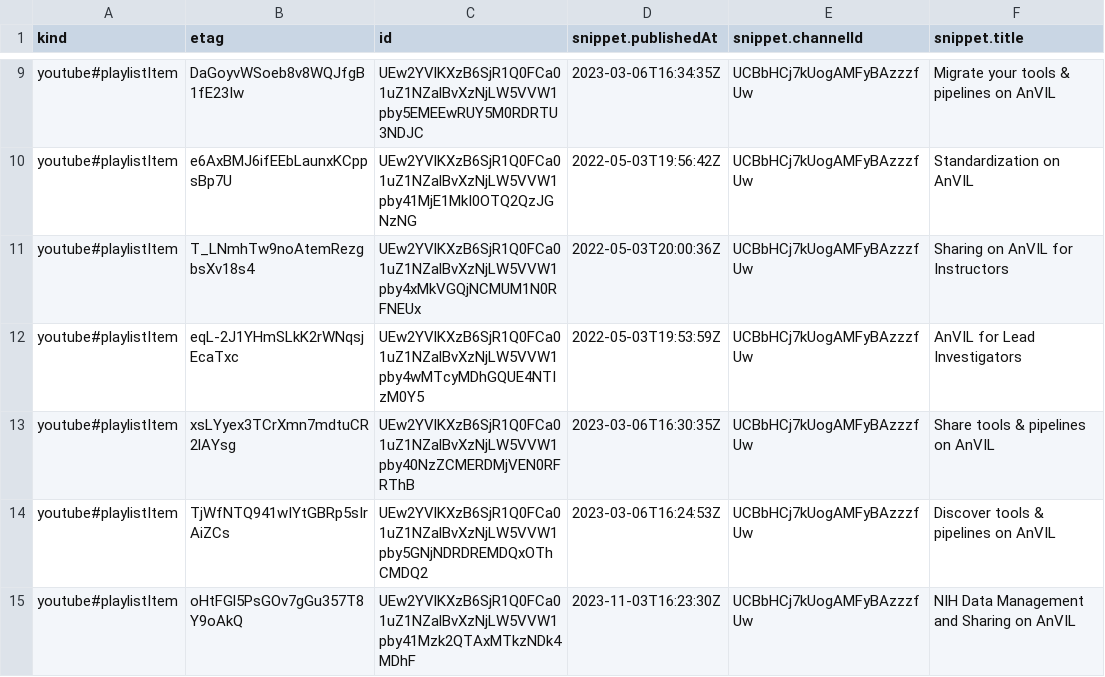
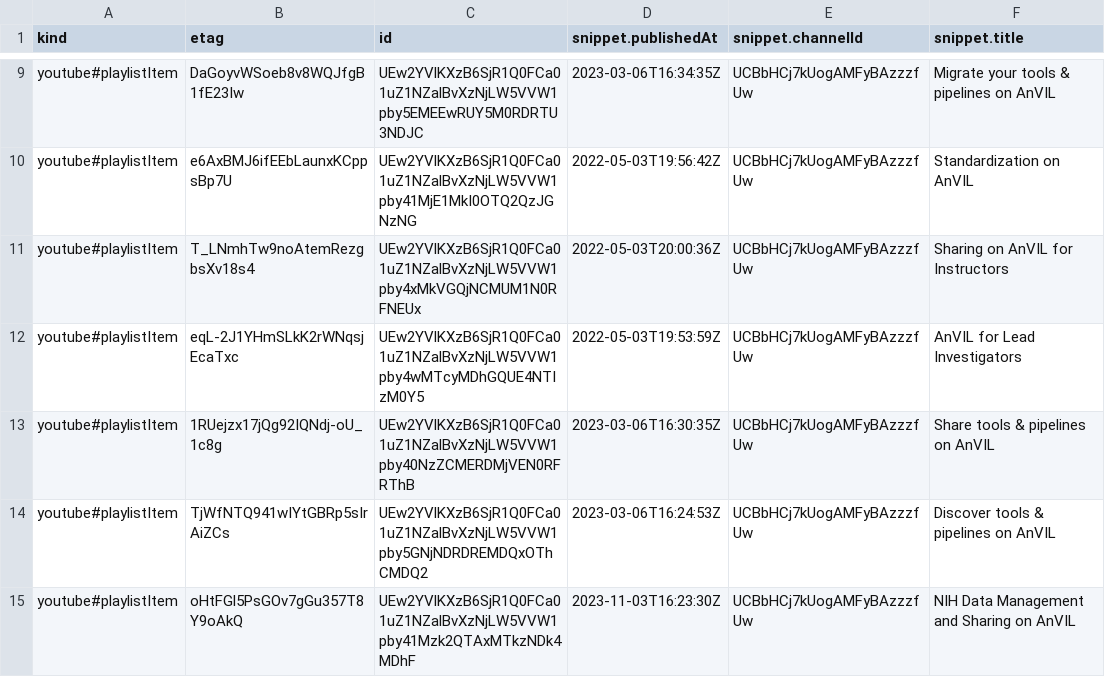
Before and after one commit to fhdsl/AnVIL_Collection, a CSV file: resources/youtube_shorts_data.csv, drawn as a sheet; only a part is shown, gaps mark what is left out; the diff names each change by its address in the sheet, - before the commit and + after, or states it on an @@ line.

```diff
--- a/resources/youtube_shorts_data.csv
+++ b/resources/youtube_shorts_data.csv
-B13 (etag): xsLYyex3TCrXmn7mdtuCR2lAYsg
+B13 (etag): 1RUejzx17jQg92IQNdj-oU_1c8g
```
Also changed, not shown: resources/youtube_getting_started_data.csv, 1 other file.
